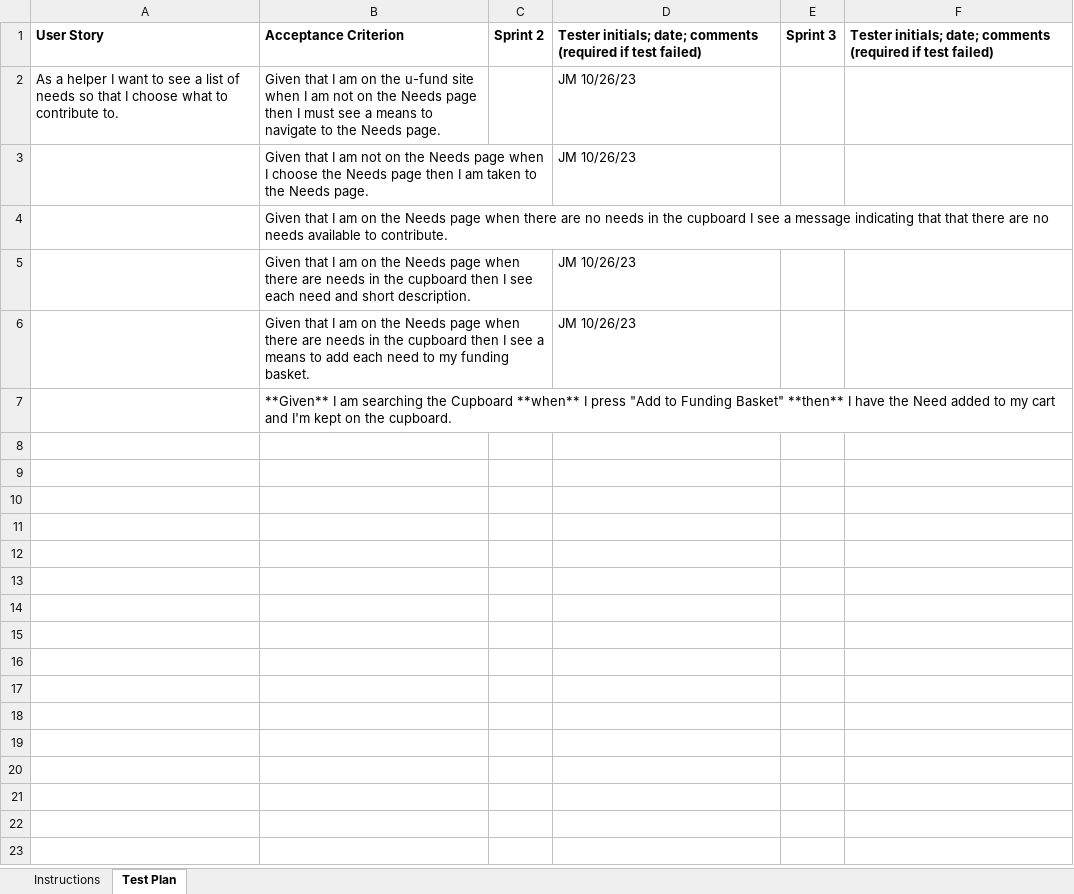
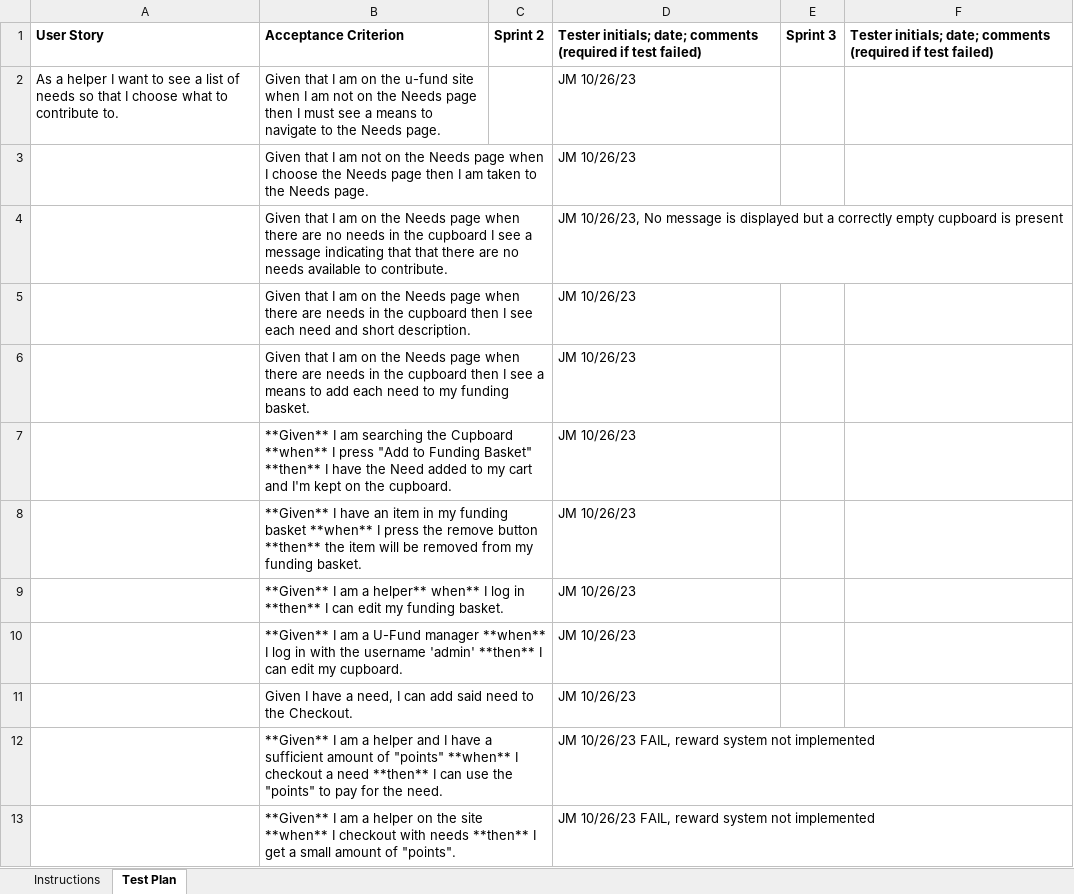
Before and after one commit to noahlago/UFund, an Excel workbook: etc/Acceptance Test Plan.xlsx, sheet Test Plan, drawn as a sheet; values as stored, in another font and other column widths than the file's, no borders; conditional formats not drawn; the diff names each change by its address in the sheet, - before the commit and + after, or states it on an @@ line.

Commit message:
more acceptance test plan

```diff
--- a/etc/Acceptance Test Plan.xlsx (sheet Test Plan)
+++ b/etc/Acceptance Test Plan.xlsx (sheet Test Plan)
-D4: (empty)
+D4: JM 10/26/23, No message is displayed but a correctly empty cupboard is present
-D7: (empty)
+D7: JM 10/26/23
+row 8:  | **Given** I have an item in my funding basket **when** I press the remove button **then** the item will be removed from my funding basket. |  | JM 10/26/23
+row 9:  | **Given** I am a helper** when** I log in **then** I can edit my funding basket. |  | JM 10/26/23
+row 10:  | **Given** I am a U-Fund manager **when** I log in with the username 'admin' **then** I can edit my cupboard. |  | JM 10/26/23
+row 11:  | Given I have a need, I can add said need to the Checkout. |  | JM 10/26/23
+row 12:  | **Given** I am a helper and I have a sufficient amount of "points" **when** I checkout a need **then** I can use the "points" to pay for the need. |  | JM 10/26/23 FAIL, reward system not implemented
+row 13:  | **Given** I am a helper on the site **when** I checkout with needs **then** I get a small amount of "points". |  | JM 10/26/23 FAIL, reward system not implemented
```
